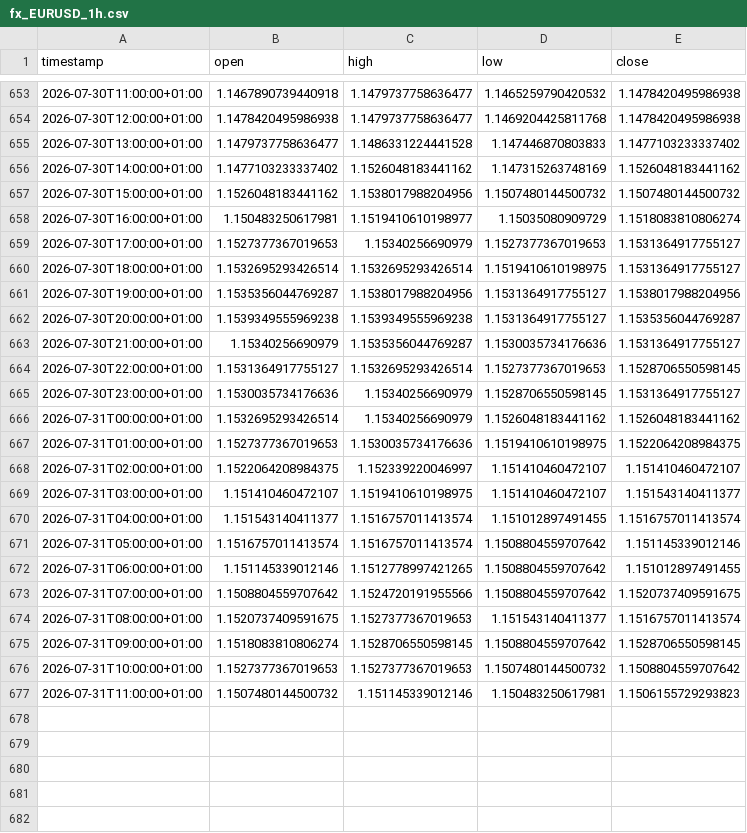
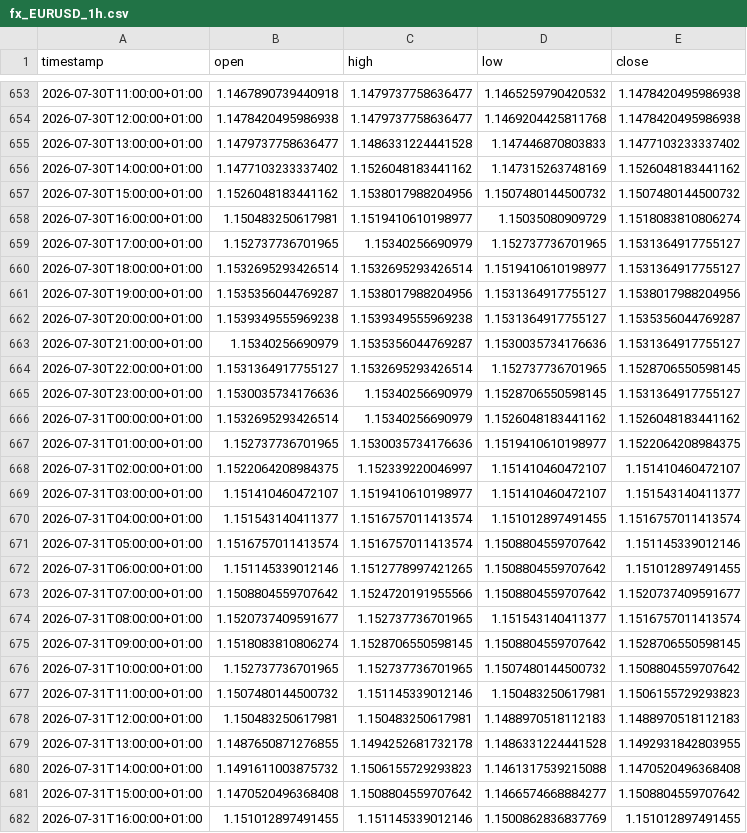
Before and after one commit to daniel17857-web/tide-paper-trader, a CSV file: data/fx_EURUSD_1h.csv, drawn as a sheet; only a part is shown, gaps mark what is left out.

```diff
--- a/data/fx_EURUSD_1h.csv
+++ b/data/fx_EURUSD_1h.csv
@@ -658,4 +658,4 @@ timestamp,open,high,low,close
 2026-07-30T16:00:00+01:00,1.150483250617981,1.1519410610198977,1.15035080909729,1.1518083810806274
-2026-07-30T17:00:00+01:00,1.1527377367019653,1.15340256690979,1.1527377367019653,1.1531364917755127
-2026-07-30T18:00:00+01:00,1.1532695293426514,1.1532695293426514,1.1519410610198975,1.1531364917755127
+2026-07-30T17:00:00+01:00,1.152737736701965,1.15340256690979,1.152737736701965,1.1531364917755127
+2026-07-30T18:00:00+01:00,1.1532695293426514,1.1532695293426514,1.1519410610198977,1.1531364917755127
 2026-07-30T19:00:00+01:00,1.1535356044769287,1.1538017988204956,1.1531364917755127,1.1538017988204956
@@ -663,8 +663,8 @@ timestamp,open,high,low,close
 2026-07-30T21:00:00+01:00,1.15340256690979,1.1535356044769287,1.1530035734176636,1.1531364917755127
-2026-07-30T22:00:00+01:00,1.1531364917755127,1.1532695293426514,1.1527377367019653,1.1528706550598145
+2026-07-30T22:00:00+01:00,1.1531364917755127,1.1532695293426514,1.152737736701965,1.1528706550598145
 2026-07-30T23:00:00+01:00,1.1530035734176636,1.15340256690979,1.1528706550598145,1.1531364917755127
 2026-07-31T00:00:00+01:00,1.1532695293426514,1.15340256690979,1.1526048183441162,1.1526048183441162
-2026-07-31T01:00:00+01:00,1.1527377367019653,1.1530035734176636,1.1519410610198975,1.1522064208984375
+2026-07-31T01:00:00+01:00,1.152737736701965,1.1530035734176636,1.1519410610198977,1.1522064208984375
 2026-07-31T02:00:00+01:00,1.1522064208984375,1.152339220046997,1.151410460472107,1.151410460472107
-2026-07-31T03:00:00+01:00,1.151410460472107,1.1519410610198975,1.151410460472107,1.151543140411377
+2026-07-31T03:00:00+01:00,1.151410460472107,1.1519410610198977,1.151410460472107,1.151543140411377
 2026-07-31T04:00:00+01:00,1.151543140411377,1.1516757011413574,1.151012897491455,1.1516757011413574
@@ -672,6 +672,11 @@ timestamp,open,high,low,close
 2026-07-31T06:00:00+01:00,1.151145339012146,1.1512778997421265,1.1508804559707642,1.151012897491455
-2026-07-31T07:00:00+01:00,1.1508804559707642,1.1524720191955566,1.1508804559707642,1.1520737409591675
-2026-07-31T08:00:00+01:00,1.1520737409591675,1.1527377367019653,1.151543140411377,1.1516757011413574
+2026-07-31T07:00:00+01:00,1.1508804559707642,1.1524720191955566,1.1508804559707642,1.1520737409591677
+2026-07-31T08:00:00+01:00,1.1520737409591677,1.152737736701965,1.151543140411377,1.1516757011413574
 2026-07-31T09:00:00+01:00,1.1518083810806274,1.1528706550598145,1.1508804559707642,1.1528706550598145
-2026-07-31T10:00:00+01:00,1.1527377367019653,1.1527377367019653,1.1507480144500732,1.1508804559707642
+2026-07-31T10:00:00+01:00,1.152737736701965,1.152737736701965,1.1507480144500732,1.1508804559707642
 2026-07-31T11:00:00+01:00,1.1507480144500732,1.151145339012146,1.150483250617981,1.1506155729293823
+2026-07-31T12:00:00+01:00,1.150483250617981,1.150483250617981,1.1488970518112183,1.1488970518112183
+2026-07-31T13:00:00+01:00,1.1487650871276855,1.1494252681732178,1.1486331224441528,1.1492931842803955
+2026-07-31T14:00:00+01:00,1.1491611003875732,1.1506155729293823,1.1461317539215088,1.1470520496368408
+2026-07-31T15:00:00+01:00,1.1470520496368408,1.1508804559707642,1.1466574668884277,1.1508804559707642
+2026-07-31T16:00:00+01:00,1.151012897491455,1.151145339012146,1.1500862836837769,1.151012897491455
```
Also changed, not shown: data/fx_AUDUSD_1h.csv, data/fx_GBPUSD_1h.csv, 6 other files.
